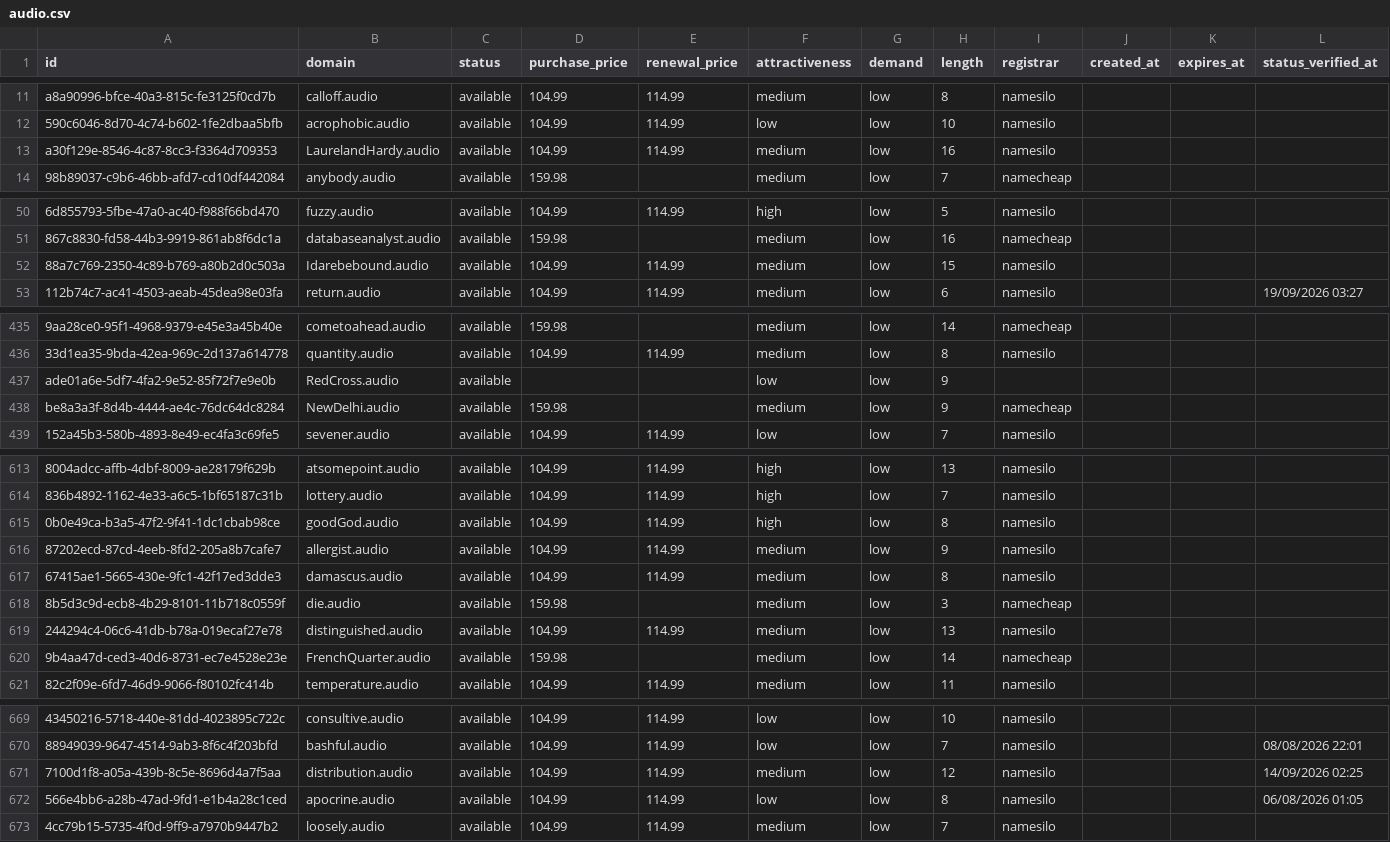
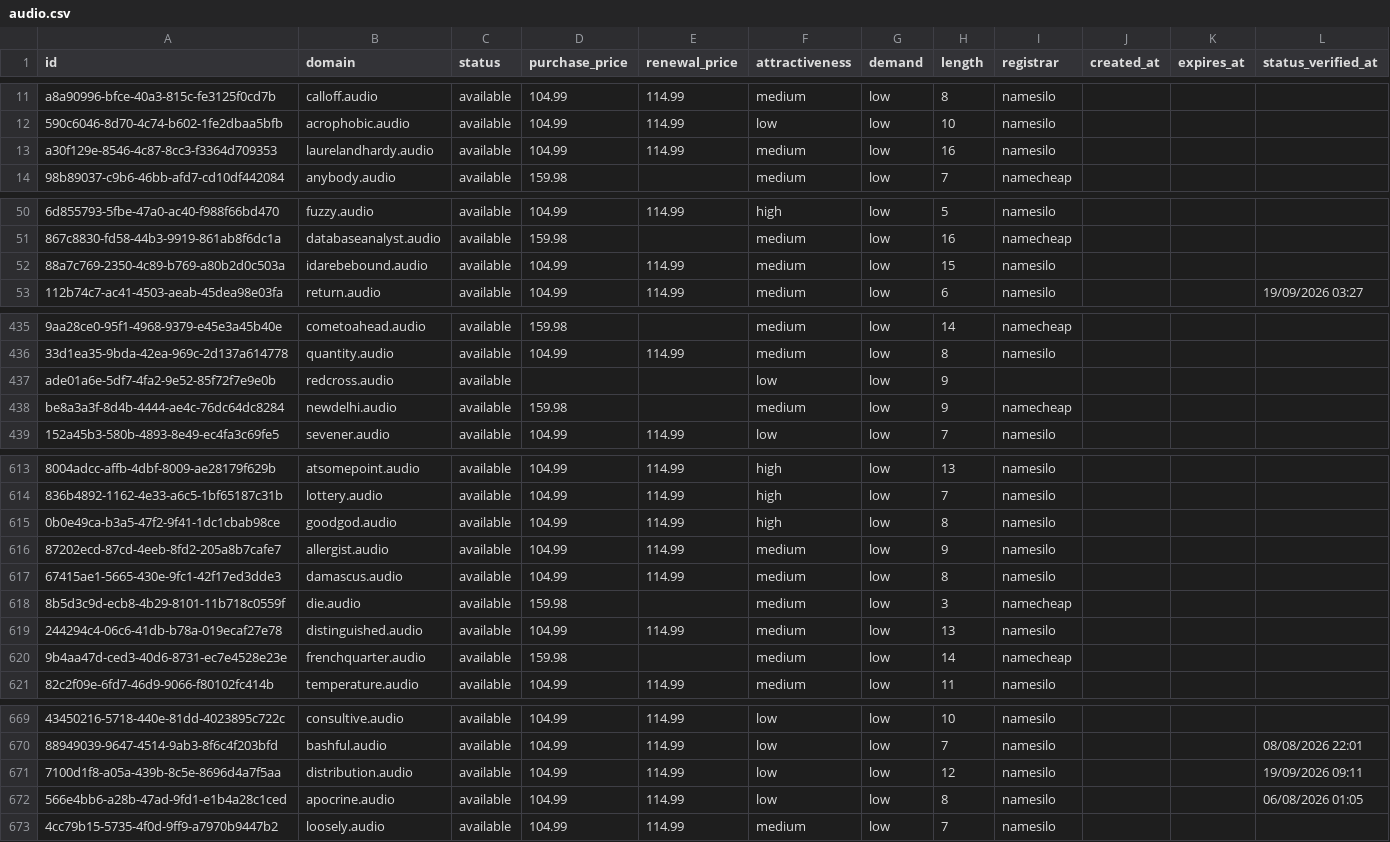
Before and after one commit to UniqueDomains/audio-oneword-domains, a CSV file: audio.csv, drawn as a sheet; only a part is shown, gaps mark what is left out; the diff covers the shown part only; the diff names each change by its address in the sheet, - before the commit and + after, or states it on an @@ line.

Commit message:
Domains update

```diff
--- a/audio.csv
+++ b/audio.csv
-B13 (domain): LaurelandHardy.audio
+B13 (domain): laurelandhardy.audio
-B52 (domain): Idarebebound.audio
+B52 (domain): idarebebound.audio
-B437 (domain): RedCross.audio
+B437 (domain): redcross.audio
-B438 (domain): NewDelhi.audio
+B438 (domain): newdelhi.audio
-B615 (domain): goodGod.audio
+B615 (domain): goodgod.audio
-B620 (domain): FrenchQuarter.audio
+B620 (domain): frenchquarter.audio
-F671 (attractiveness): medium
+F671 (attractiveness): low
-L671 (status_verified_at): 14/09/2026 02:25
+L671 (status_verified_at): 19/09/2026 09:11
```
Also changed, not shown: 57 edited cells elsewhere in this file, 4 other files.
